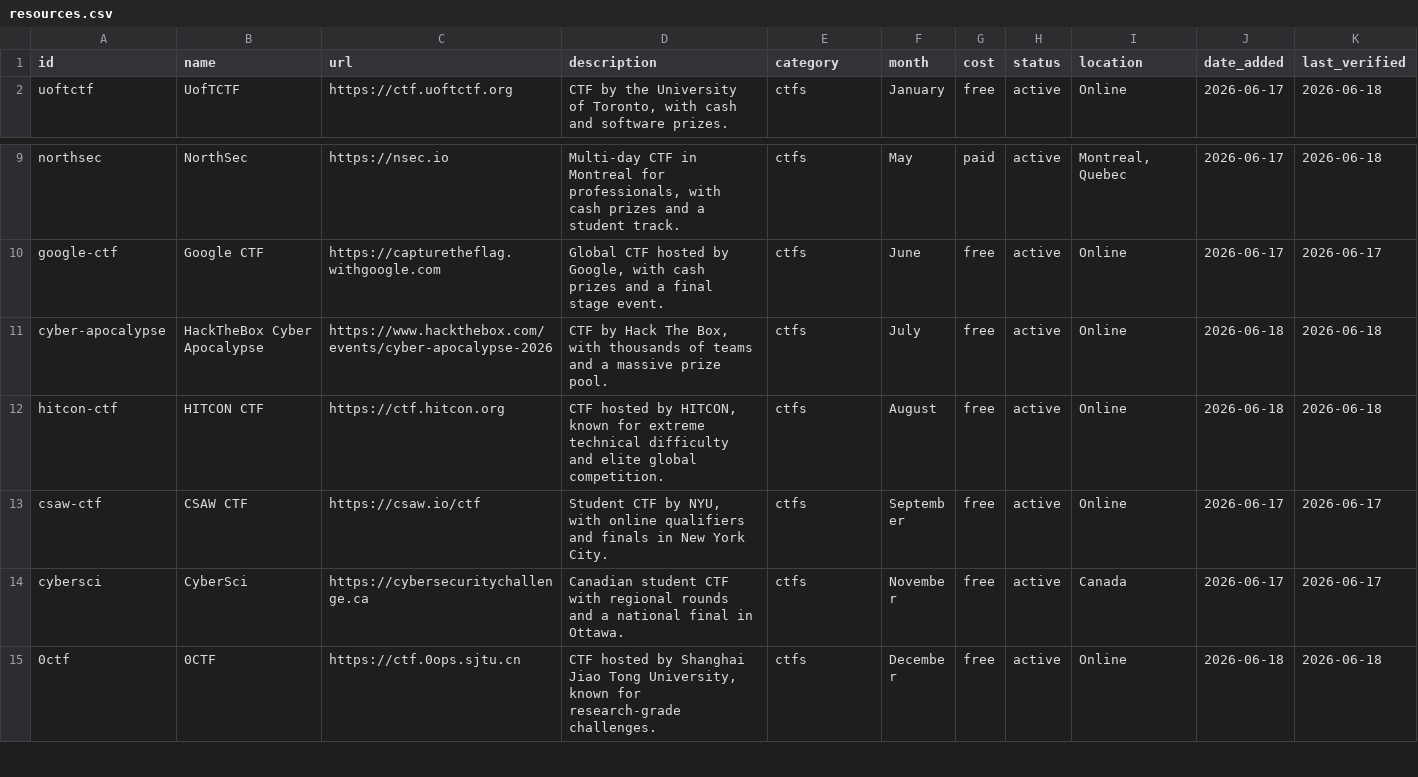
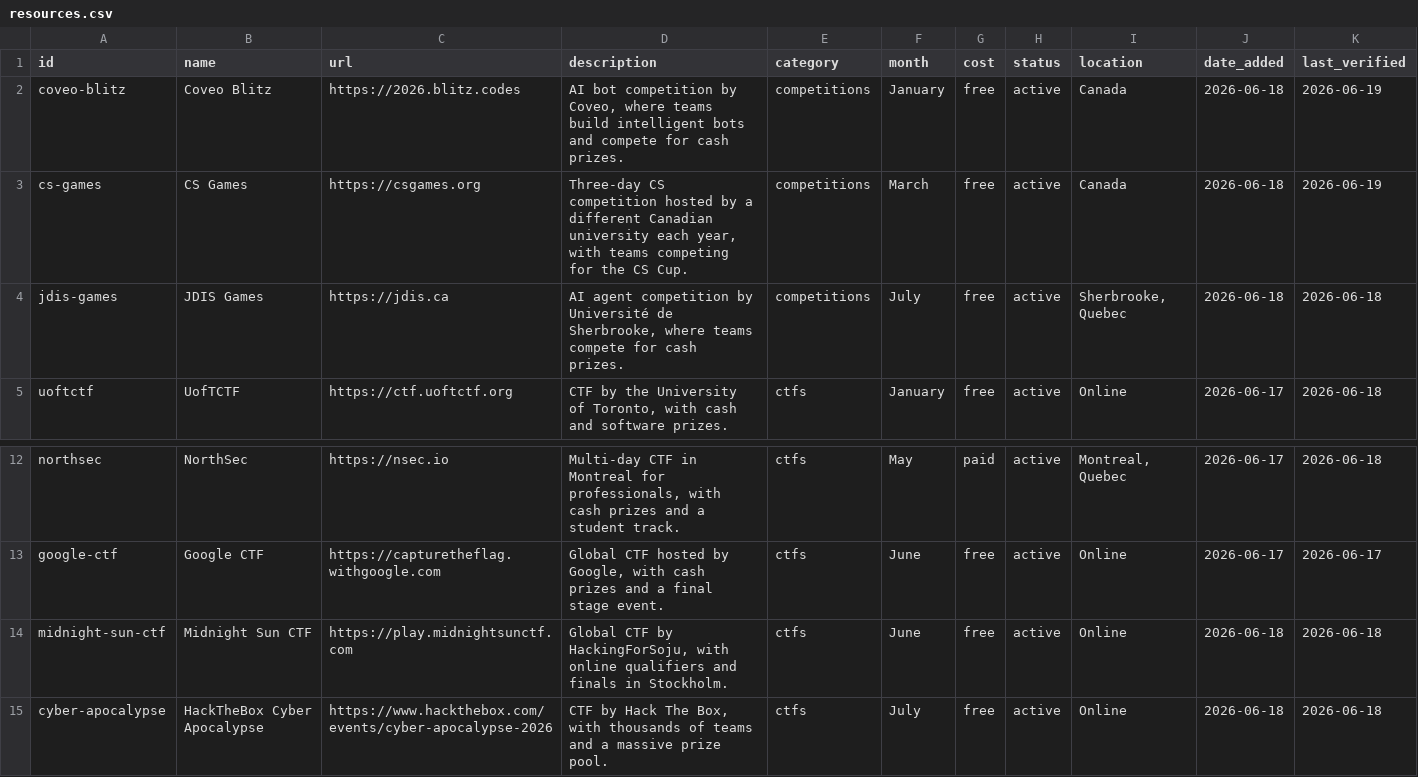
Before and after one commit to NicholasXydis/CSResourceHub, a CSV file: generated/resources.csv, drawn as a sheet; only a part is shown, gaps mark what is left out; the shorter side is filled out with more unchanged rows.

```diff
--- a/generated/resources.csv
+++ b/generated/resources.csv
@@ -1,2 +1,5 @@
 id,name,url,description,category,month,cost,status,location,date_added,last_verified
+coveo-blitz,Coveo Blitz,https://2026.blitz.codes,"AI bot competition by Coveo, where teams build intelligent bots and compete for cash prizes.",competitions,January,free,active,Canada,2026-06-18,2026-06-19
+cs-games,CS Games,https://csgames.org,"Three-day CS competition hosted by a different Canadian university each year, with teams competing for the CS Cup.",competitions,March,free,active,Canada,2026-06-18,2026-06-19
+jdis-games,JDIS Games,https://jdis.ca,"AI agent competition by Université de Sherbrooke, where teams compete for cash prizes.",competitions,July,free,active,"Sherbrooke, Quebec",2026-06-18,2026-06-18
 uoftctf,UofTCTF,https://ctf.uoftctf.org,"CTF by the University of Toronto, with cash and software prizes.",ctfs,January,free,active,Online,2026-06-17,2026-06-18
@@ -10,2 +13,3 @@ northsec,NorthSec,https://nsec.io,"Multi-day CTF in Montreal for professionals,
 google-ctf,Google CTF,https://capturetheflag.withgoogle.com,"Global CTF hosted by Google, with cash prizes and a final stage event.",ctfs,June,free,active,Online,2026-06-17,2026-06-17
+midnight-sun-ctf,Midnight Sun CTF,https://play.midnightsunctf.com,"Global CTF by HackingForSoju, with online qualifiers and finals in Stockholm.",ctfs,June,free,active,Online,2026-06-18,2026-06-18
 cyber-apocalypse,HackTheBox Cyber Apocalypse,https://www.hackthebox.com/events/cyber-apocalypse-2026,"CTF by Hack The Box, with thousands of teams and a massive prize pool.",ctfs,July,free,active,Online,2026-06-18,2026-06-18
```
Also changed, not shown: 5 other files.
